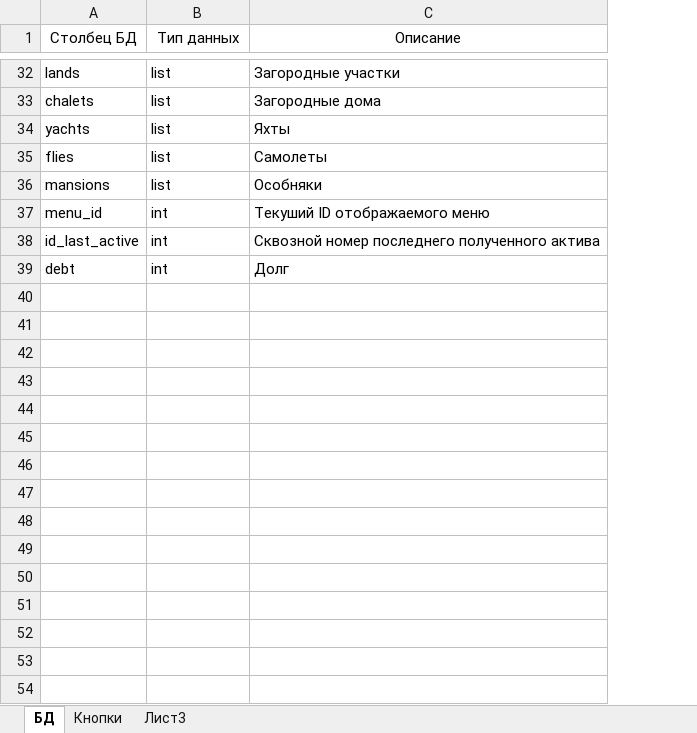
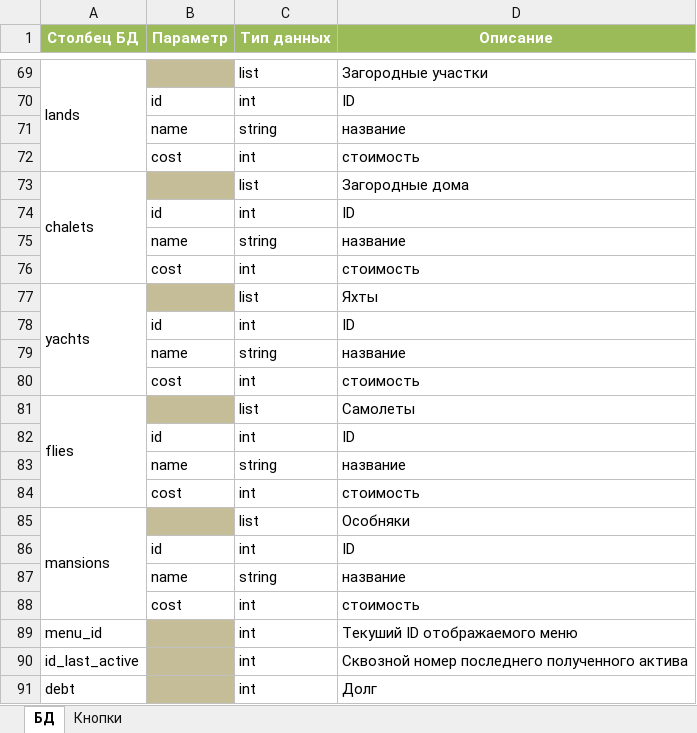
Before and after one commit to AntonTyurin87/Grebi_lopatoy_Assistant, an Excel workbook: reference/about.xlsx, sheet БД, drawn as a sheet; only a part is shown, gaps mark what is left out; values as stored, in another font and other column widths than the file's, no borders; table styles not drawn; addresses are those after the commit; the diff covers the shown part only; the diff names each change by its address in the sheet, - before the commit and + after, or states it on an @@ line.

Commit message:
уточнен файл с описанием в части параметров списковых столбцов

```diff
--- a/reference/about.xlsx (sheet БД)
+++ b/reference/about.xlsx (sheet БД)
-sheet tab: Лист3
+column B (Параметр), empty
@@ A1 fill: none → #9BBB59, bold: off → on, text colour: black → #FFFFFF @@
@@ C1:D1 fill: none → #9BBB59, bold: off → on, text colour: black → #FFFFFF @@
+A69:A72 merged
+row 70:  | id | int | ID
+row 71:  | name | string | название
+row 72:  | cost | int | стоимость
+A73:A76 merged
+row 74:  | id | int | ID
+row 75:  | name | string | название
+row 76:  | cost | int | стоимость
+A77:A80 merged
+row 78:  | id | int | ID
+row 79:  | name | string | название
+row 80:  | cost | int | стоимость
+A81:A84 merged
+row 82:  | id | int | ID
+row 83:  | name | string | название
+row 84:  | cost | int | стоимость
+A85:A88 merged
+row 86:  | id | int | ID
+row 87:  | name | string | название
+row 88:  | cost | int | стоимость
```
Also changed, not shown: 37 added rows and merged cells elsewhere in this sheet.
